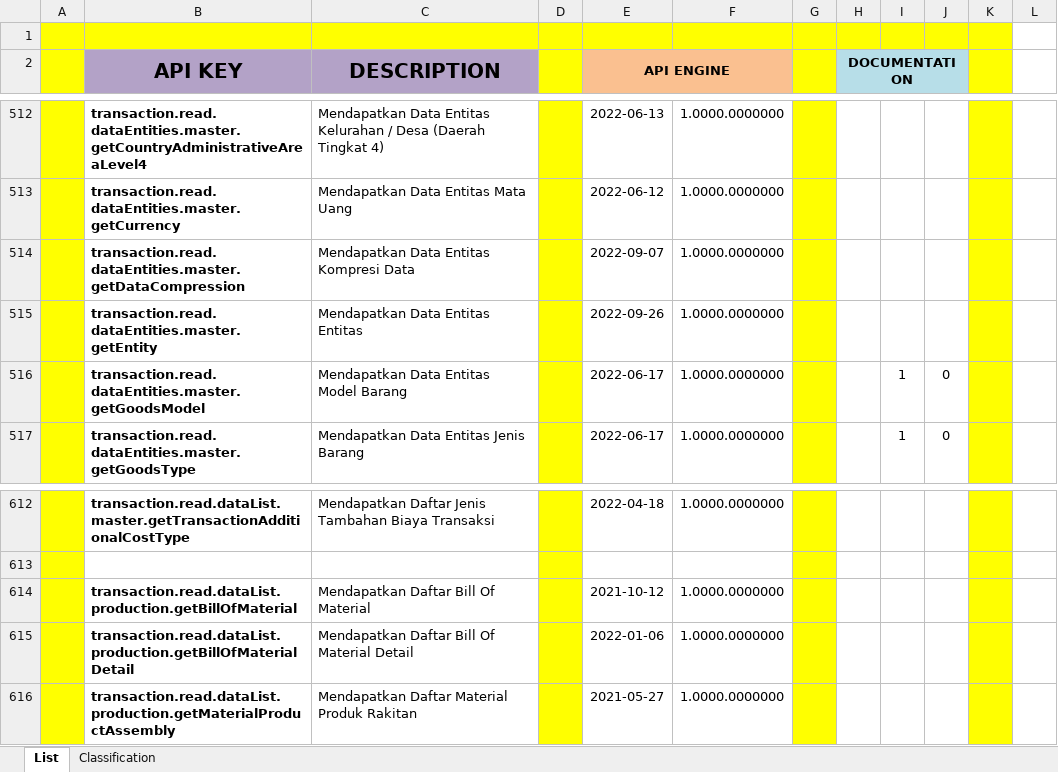
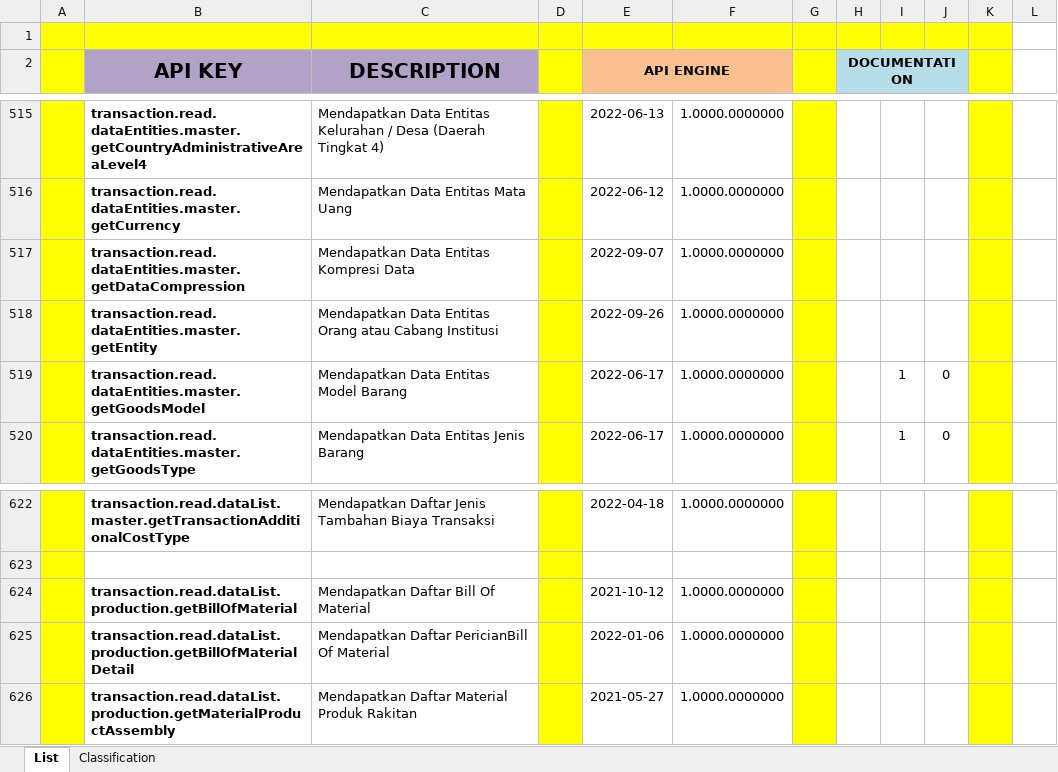
Before and after one commit to ptqdctechnologies/ERPReborn, an Excel workbook: Documentation/Documents/Blue Print/Documents - API/API-Catalogue.xlsx, sheet List, drawn as a sheet; only a part is shown, gaps mark what is left out; values as stored, in another font and other column widths than the file's, no borders; addresses are those after the commit; the diff covers the shown part only; the diff names each change by its address in the sheet, - before the commit and + after, or states it on an @@ line.

```diff
--- a/Documentation/Documents/Blue Print/Documents - API/API-Catalogue.xlsx (sheet List)
+++ b/Documentation/Documents/Blue Print/Documents - API/API-Catalogue.xlsx (sheet List)
-C518 (DESCRIPTION): Mendapatkan Data Entitas Entitas
+C518 (DESCRIPTION): Mendapatkan Data Entitas Orang atau Cabang Institusi
-C625 (DESCRIPTION): Mendapatkan Daftar Bill Of Material Detail
+C625 (DESCRIPTION): Mendapatkan Daftar PericianBill Of Material
```
Also changed, not shown: 12 added rows, 2 removed rows and 3 moved rows elsewhere in this sheet.
